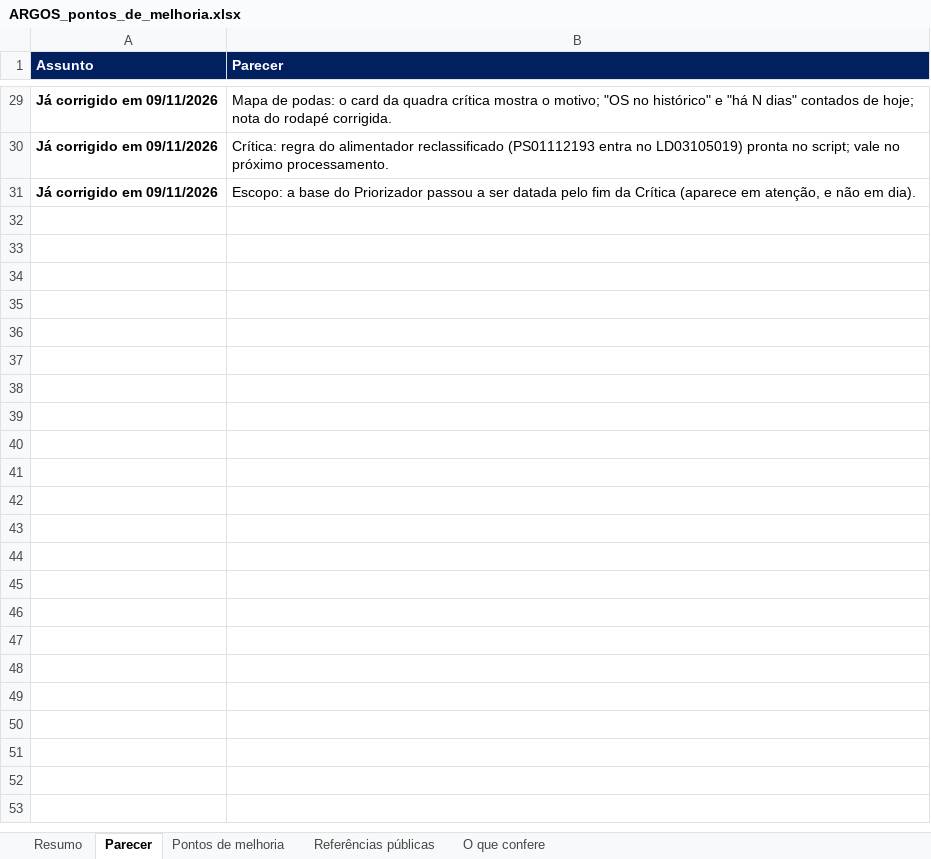
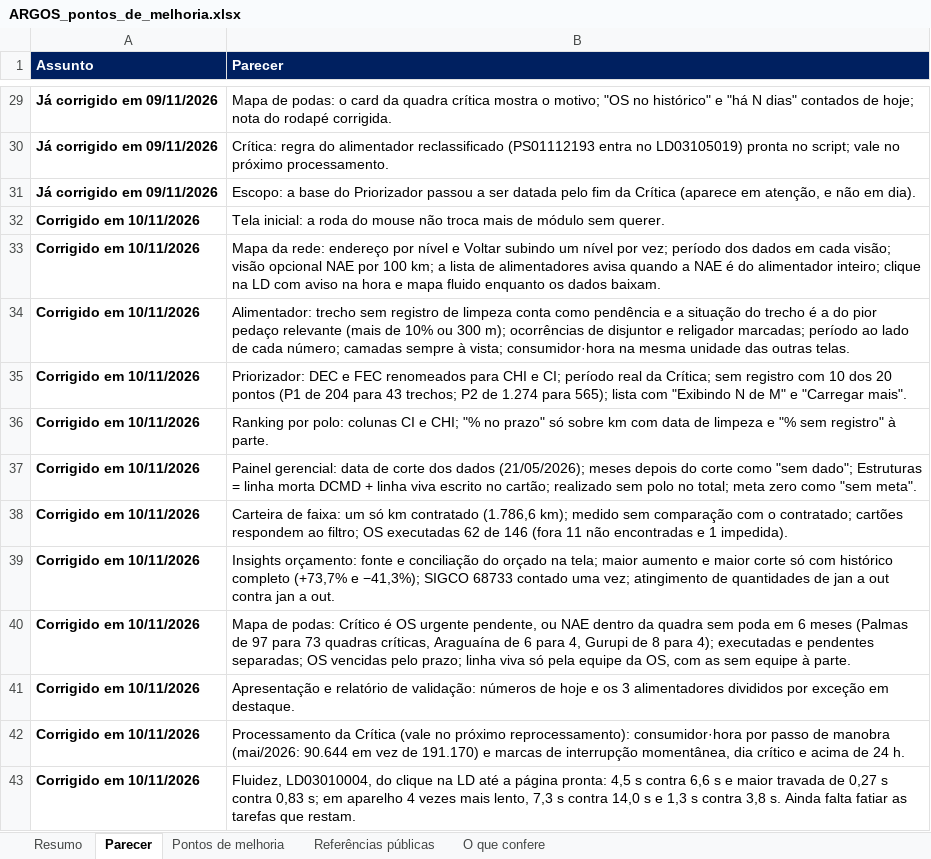
Before and after one commit to LGRSV/vera-vegeta-o-back, an Excel workbook: teste/escopo/ARGOS_pontos_de_melhoria.xlsx, sheet Parecer, drawn as a sheet; only a part is shown, gaps mark what is left out; values as stored, in another font and other column widths than the file's, no borders; the diff names each change by its address in the sheet, - before the commit and + after, or states it on an @@ line.

```diff
--- a/teste/escopo/ARGOS_pontos_de_melhoria.xlsx (sheet Parecer)
+++ b/teste/escopo/ARGOS_pontos_de_melhoria.xlsx (sheet Parecer)
+row 32: Corrigido em 10/11/2026 | Tela inicial: a roda do mouse não troca mais de módulo sem querer.
+row 33: Corrigido em 10/11/2026 | Mapa da rede: endereço por nível e Voltar subindo um nível por vez; período dos dados em cada visão; visão opcional NAE por 100 km; a lista de alimentadores avisa quando a NAE é do alimentador inteiro; clique na LD com aviso na hora e mapa fluido enquanto os dados baixam.
+row 34: Corrigido em 10/11/2026 | Alimentador: trecho sem registro de limpeza conta como pendência e a situação do trecho é a do pior pedaço relevante (mais de 10% ou 300 m); ocorrências de disjuntor e religador marcadas; período ao lado de cada número; camadas sempre à vista; consumidor·hora na mesma unidade das outras telas.
+row 35: Corrigido em 10/11/2026 | Priorizador: DEC e FEC renomeados para CHI e CI; período real da Crítica; sem registro com 10 dos 20 pontos (P1 de 204 para 43 trechos; P2 de 1.274 para 565); lista com "Exibindo N de M" e "Carregar mais".
+row 36: Corrigido em 10/11/2026 | Ranking por polo: colunas CI e CHI; "% no prazo" só sobre km com data de limpeza e "% sem registro" à parte.
+row 37: Corrigido em 10/11/2026 | Painel gerencial: data de corte dos dados (21/05/2026); meses depois do corte como "sem dado"; Estruturas = linha morta DCMD + linha viva escrito no cartão; realizado sem polo no total; meta zero como "sem meta".
+row 38: Corrigido em 10/11/2026 | Carteira de faixa: um só km contratado (1.786,6 km); medido sem comparação com o contratado; cartões respondem ao filtro; OS executadas 62 de 146 (fora 11 não encontradas e 1 impedida).
+row 39: Corrigido em 10/11/2026 | Insights orçamento: fonte e conciliação do orçado na tela; maior aumento e maior corte só com histórico completo (+73,7% e −41,3%); SIGCO 68733 contado uma vez; atingimento de quantidades de jan a out contra jan a out.
+row 40: Corrigido em 10/11/2026 | Mapa de podas: Crítico é OS urgente pendente, ou NAE dentro da quadra sem poda em 6 meses (Palmas de 97 para 73 quadras críticas, Araguaína de 6 para 4, Gurupi de 8 para 4); executadas e pendentes separadas; OS vencidas pelo prazo; linha viva só pela equipe da OS, com as sem equipe à parte.
+row 41: Corrigido em 10/11/2026 | Apresentação e relatório de validação: números de hoje e os 3 alimentadores divididos por exceção em destaque.
+row 42: Corrigido em 10/11/2026 | Processamento da Crítica (vale no próximo reprocessamento): consumidor·hora por passo de manobra (mai/2026: 90.644 em vez de 191.170) e marcas de interrupção momentânea, dia crítico e acima de 24 h.
+row 43: Corrigido em 10/11/2026 | Fluidez, LD03010004, do clique na LD até a página pronta: 4,5 s contra 6,6 s e maior travada de 0,27 s contra 0,83 s; em aparelho 4 vezes mais lento, 7,3 s contra 14,0 s e 1,3 s contra 3,8 s. Ainda falta fatiar as tarefas que restam.
```
Also changed, not shown: sheet Pontos de melhoria, sheet Resumo, teste/escopo/ARGOS_acompanhamento.xlsx, 31 other files.
